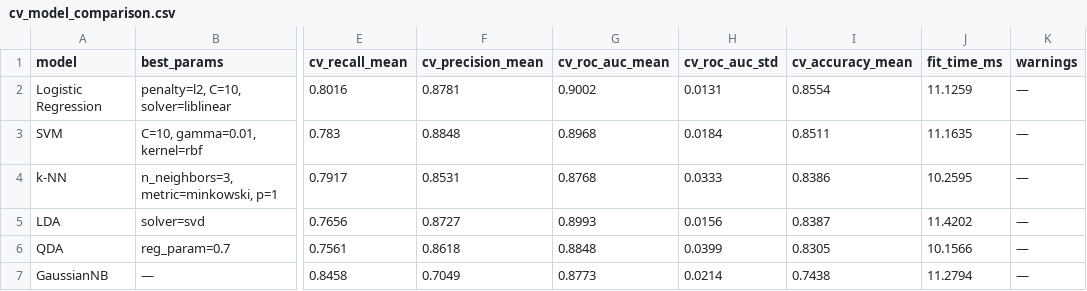
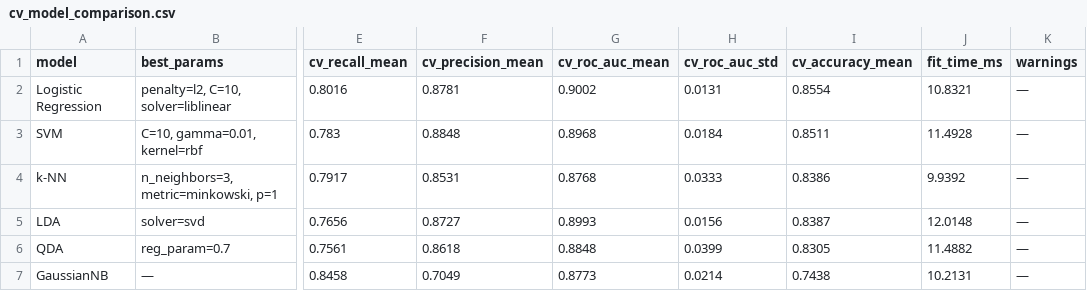
Before and after one commit to SDV284/pattern-recognition-practice, a CSV file: classification-mini-project/reports/cv_model_comparison.csv, drawn as a sheet; only a part is shown, gaps mark what is left out; the diff names each change by its address in the sheet, - before the commit and + after, or states it on an @@ line.

Commit message:
Saved final classification pipeline

```diff
--- a/classification-mini-project/reports/cv_model_comparison.csv
+++ b/classification-mini-project/reports/cv_model_comparison.csv
-J2 (fit_time_ms): 11.1259
+J2 (fit_time_ms): 10.8321
-J3 (fit_time_ms): 11.1635
+J3 (fit_time_ms): 11.4928
-J4 (fit_time_ms): 10.2595
+J4 (fit_time_ms): 9.9392
-J5 (fit_time_ms): 11.4202
+J5 (fit_time_ms): 12.0148
-J6 (fit_time_ms): 10.1566
+J6 (fit_time_ms): 11.4882
-J7 (fit_time_ms): 11.2794
+J7 (fit_time_ms): 10.2131
```
Also changed, not shown: 5 other files.
